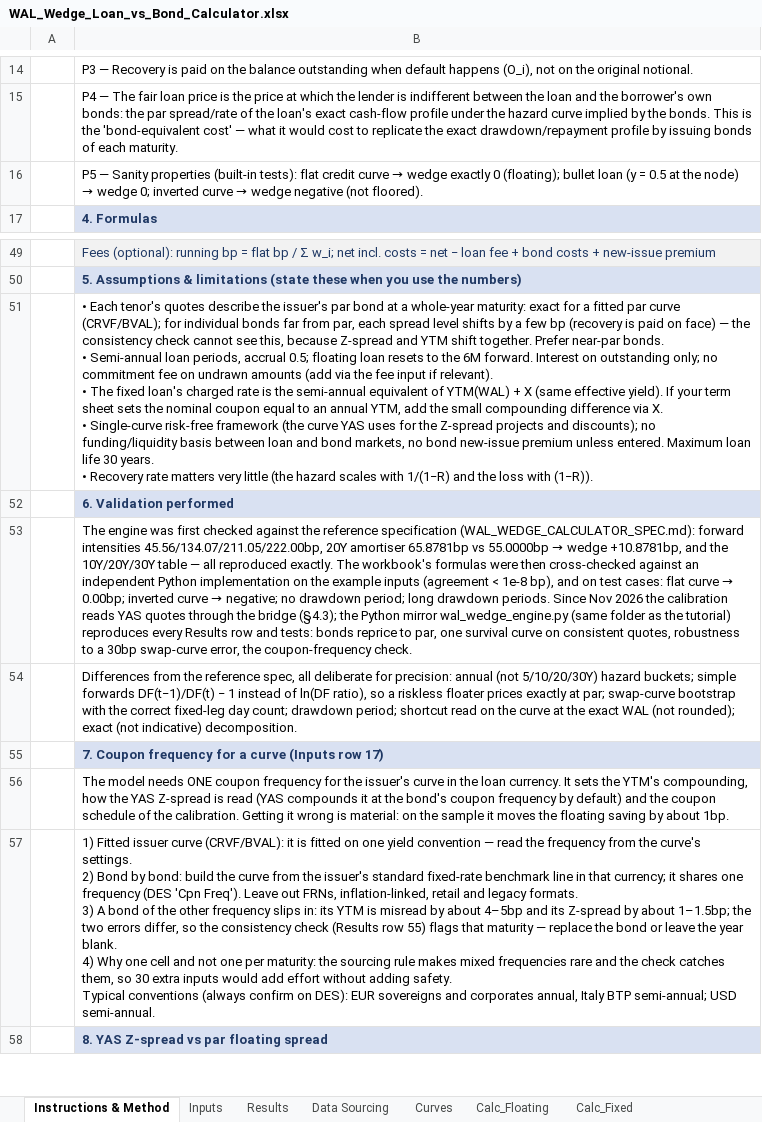
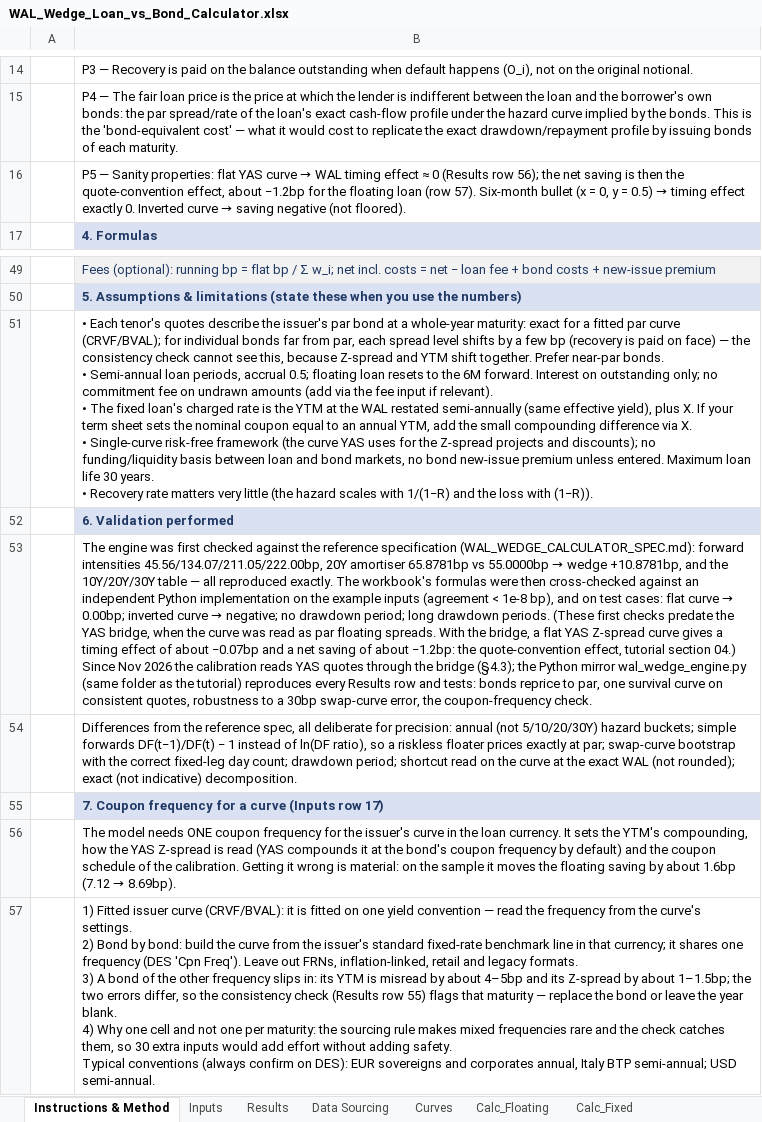
Before and after one commit to DevJRM/eaf-ai-lab, an Excel workbook: walWedge/WAL_Wedge_Loan_vs_Bond_Calculator.xlsx, sheet Instructions & Method, drawn as a sheet; only a part is shown, gaps mark what is left out; the shorter side is filled out with more unchanged rows; values as stored, in another font and other column widths than the file's, no borders; the diff names each change by its address in the sheet, - before the commit and + after, or states it on an @@ line.

```diff
--- a/walWedge/WAL_Wedge_Loan_vs_Bond_Calculator.xlsx (sheet Instructions & Method)
+++ b/walWedge/WAL_Wedge_Loan_vs_Bond_Calculator.xlsx (sheet Instructions & Method)
@@ B16: …— Sanity properties (built-in tests): flat credit curve → wedge exactly 0 (floating); bullet loan (y = 0.5 at the node) → wedge 0; inverted curve → wedge negative (not… → …— Sanity properties: flat YAS curve → WAL timing effect ≈ 0 (Results row 56); the net saving is then the quote-convention effect, about −1.2bp for the floating loan (row 57). Six-month bullet (x = 0, y = 0.5) → timing effect exactly 0. Inverted curve → saving negative (not… @@
-B51: …is the semi-annual equivalent of YTM(WAL) + X (same effective yield). If your…
+B51: …is the YTM at the WAL restated semi-annually (same effective yield), plus X. If your…
-B53: …drawdown periods. Since Nov…
+B53: …drawdown periods. (These first checks predate the YAS bridge, when the curve was read as par floating spreads. With the bridge, a flat YAS Z-spread curve gives a timing effect of about −0.07bp and a net saving of about −1.2bp: the quote-convention effect, tutorial section 04.) Since Nov…
@@ B56: …by about 1bp. → …by about 1.6bp (7.12 → 8.69bp). @@
```
Also changed, not shown: 3 other files.
